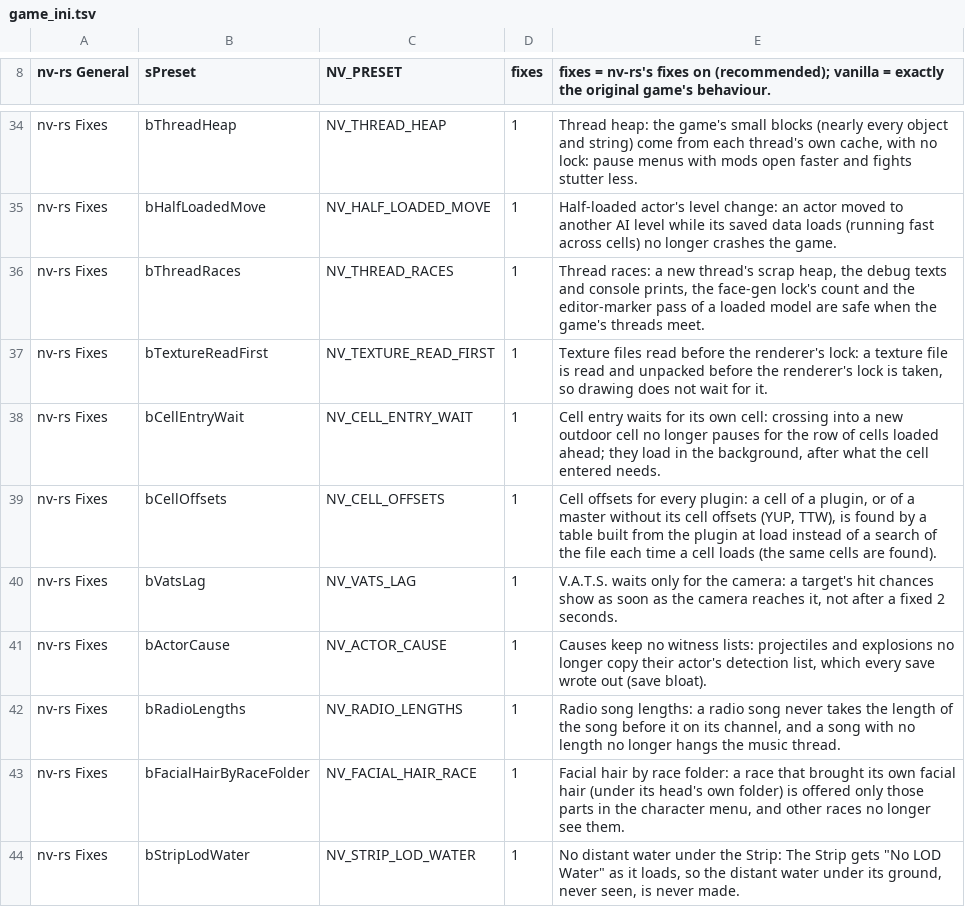
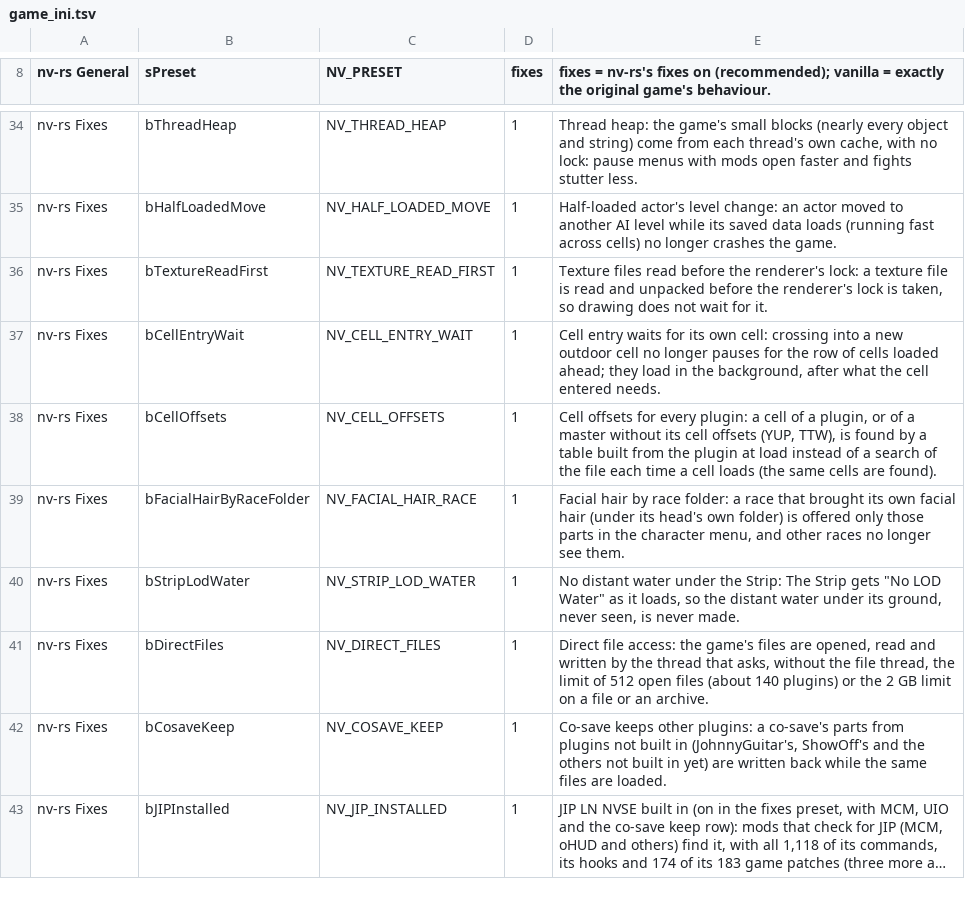
Before and after one commit to slaterain/nv-rs, a TSV file: crates/host/data/game_ini.tsv, drawn as a sheet; only a part is shown, gaps mark what is left out; the shorter side is filled out with more unchanged rows; long unchanged cells end in …; the diff names each change by its address in the sheet, - before the commit and + after, or states it on an @@ line.

Commit message:
Closed plugins' fixes out, step 1 (work in progress): rows, settings keys and the thread races module removed

```diff
--- a/crates/host/data/game_ini.tsv
+++ b/crates/host/data/game_ini.tsv
-row 36: nv-rs Fixes | bThreadRaces | NV_THREAD_RACES | 1 | Thread races: a new thread's scrap heap, the debug texts and console prints, the face-gen lock's count and the editor-marker pass of a loaded model are safe when the game's threads meet.
-row 40: nv-rs Fixes | bVatsLag | NV_VATS_LAG | 1 | V.A.T.S. waits only for the camera: a target's hit chances show as soon as the camera reaches it, not after a fixed 2 seconds.
-row 41: nv-rs Fixes | bActorCause | NV_ACTOR_CAUSE | 1 | Causes keep no witness lists: projectiles and explosions no longer copy their actor's detection list, which every save wrote out (save bloat).
-row 42: nv-rs Fixes | bRadioLengths | NV_RADIO_LENGTHS | 1 | Radio song lengths: a radio song never takes the length of the song before it on its channel, and a song with no length no longer hangs the music thread.
```
Also changed, not shown: 8 other files.
